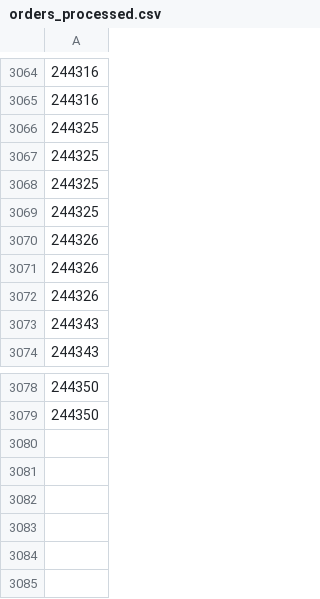
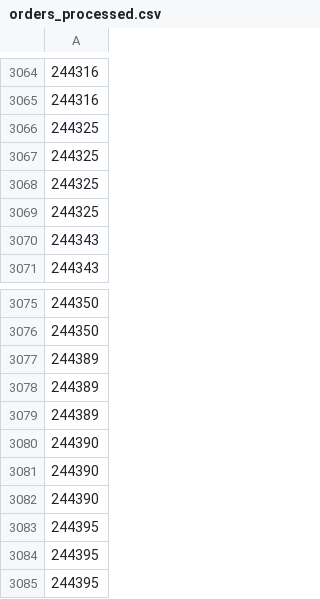
Before and after one commit to UnclePotatoe/ShoptetStock, a CSV file: orders_processed.csv, drawn as a sheet; only a part is shown, gaps mark what is left out; removed rows and columns are numbered as before the commit, all else as after; the diff names each change by its address in the sheet, - before the commit and + after, or states it on an @@ line.

Commit message:
CSV test without index?

```diff
--- a/orders_processed.csv
+++ b/orders_processed.csv
-row 3070: 244326
-row 3071: 244326
-row 3072: 244326
+row 3077: 244389
+row 3078: 244389
+row 3079: 244389
+row 3080: 244390
+row 3081: 244390
+row 3082: 244390
+row 3083: 244395
+row 3084: 244395
+row 3085: 244395
```
